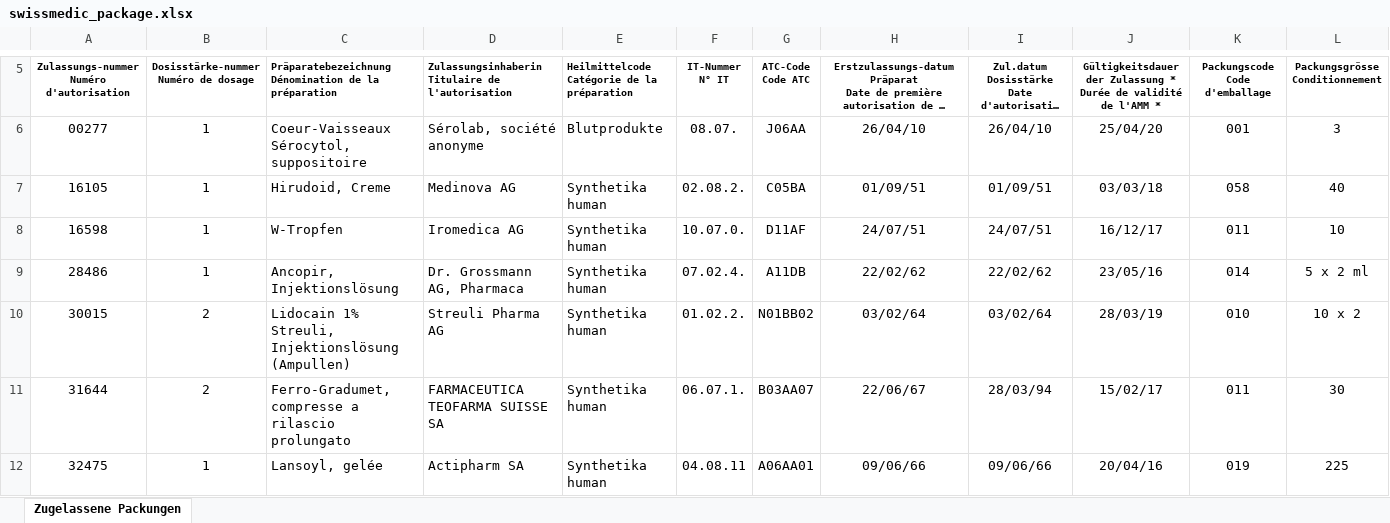
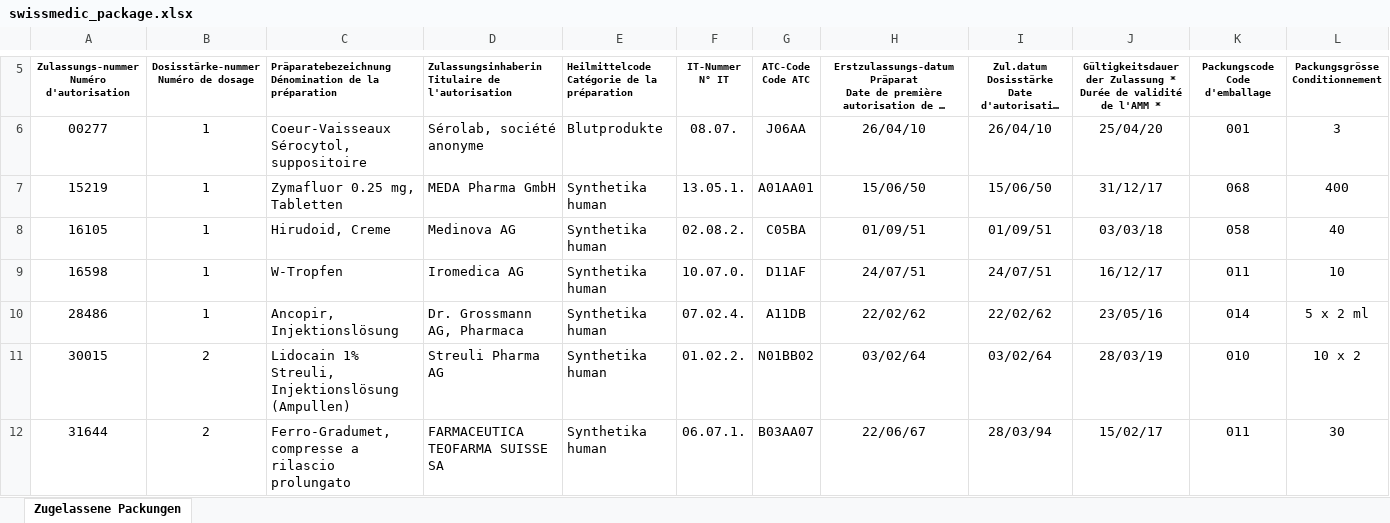
Before and after one commit to zdavatz/oddb2xml, an Excel workbook: spec/data/swissmedic_package.xlsx, sheet Zugelassene Packungen, drawn as a sheet; only a part is shown, gaps mark what is left out; the shorter side is filled out with more unchanged rows; long unchanged cells end in …; values as stored, in another font and other column widths than the file's, no borders; charts and pictures not drawn; rows hold the shown columns only; the diff names each change by its address in the sheet, - before the commit and + after, or states it on an @@ line.

```diff
--- a/spec/data/swissmedic_package.xlsx (sheet Zugelassene Packungen)
+++ b/spec/data/swissmedic_package.xlsx (sheet Zugelassene Packungen)
+row 7: 15219 | 1 | Zymafluor 0.25 mg, Tabletten | MEDA Pharma GmbH | Synthetika human | 13.05.1. | A01AA01 | 15/06/50 | 15/06/50 | 31/12/17 | 068 | 400
```
Also changed, not shown: 5 other files.
